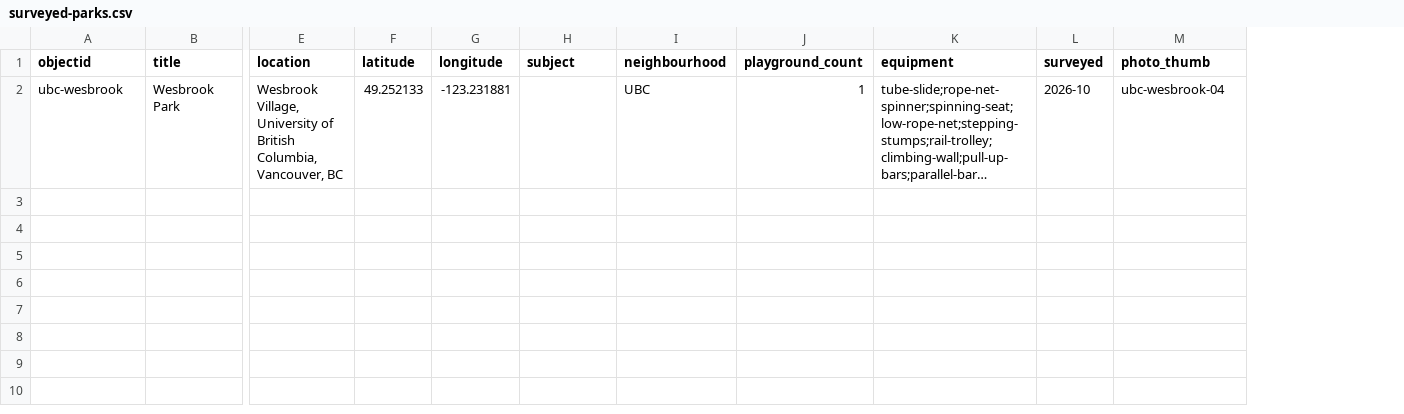
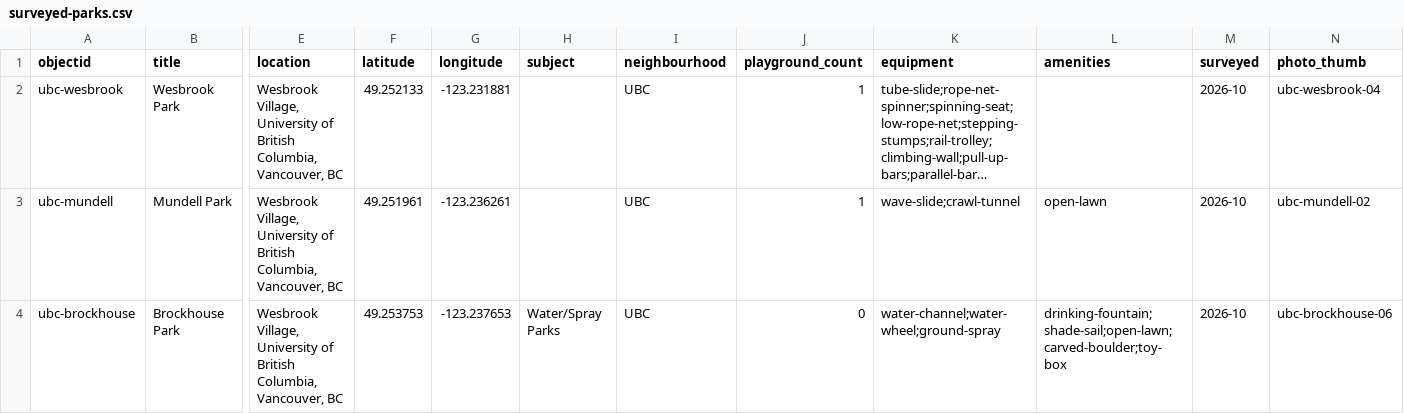
Before and after one commit to nakamura196/playgrounds, a CSV file: collection/surveyed-parks.csv, drawn as a sheet; only a part is shown, gaps mark what is left out; long unchanged cells end in …; rows hold the shown columns only; the diff names each change by its address in the sheet, - before the commit and + after, or states it on an @@ line.

```diff
--- a/collection/surveyed-parks.csv
+++ b/collection/surveyed-parks.csv
+column L (amenities), empty
+row 3: ubc-mundell | Mundell Park | Wesbrook Village, University of British Columbia, Vancouver, BC | 49.251961 | -123.236261 |  | UBC | 1 | wave-slide;crawl-tunnel | open-lawn | 2026-10 | ubc-mundell-02
+row 4: ubc-brockhouse | Brockhouse Park | Wesbrook Village, University of British Columbia, Vancouver, BC | 49.253753 | -123.237653 | Water/Spray Parks | UBC | 0 | water-channel;water-wheel;ground-spray | drinking-fountain;shade-sail;open-lawn;carved-boulder;toy-box | 2026-10 | ubc-brockhouse-06
```
Also changed, not shown: collection/photos.csv, site/_data/config-browse.csv, 18 other files.
